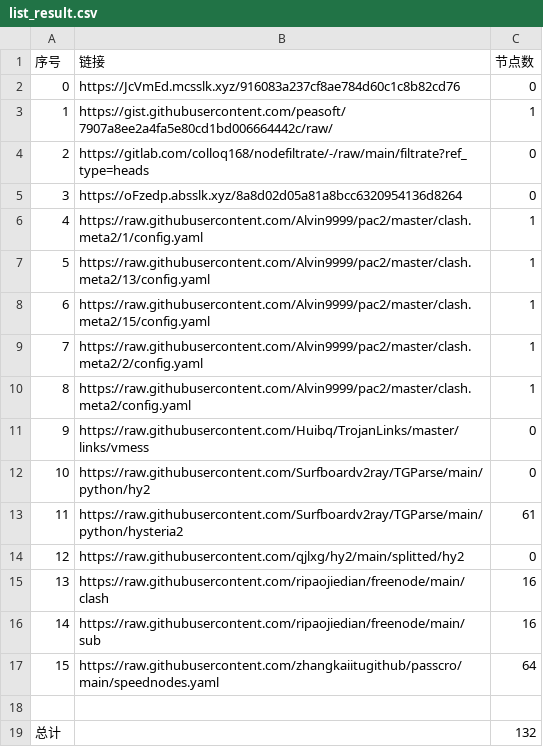
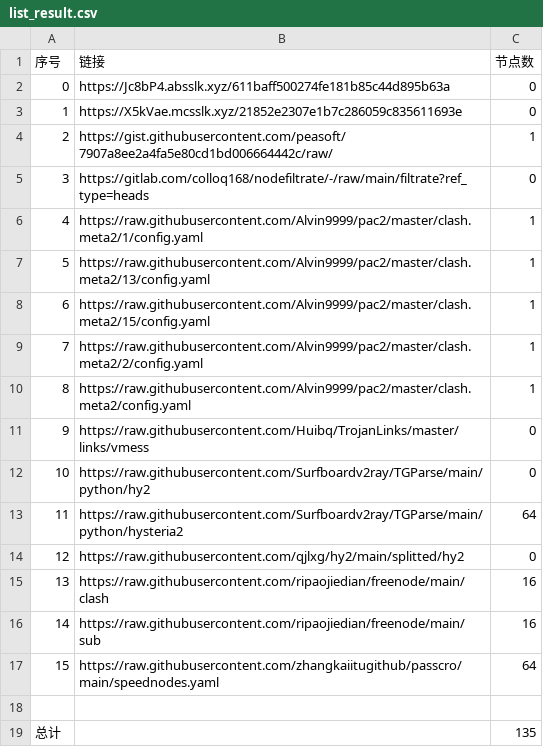
Before and after one commit to a56296909/NoMoreWalls, a CSV file: list_result.csv, drawn as a sheet.

```diff
--- a/list_result.csv
+++ b/list_result.csv
@@ -1,6 +1,6 @@
 序号,链接,节点数
-0,https://JcVmEd.mcsslk.xyz/916083a237cf8ae784d60c1c8b82cd76,0
-1,https://gist.githubusercontent.com/peasoft/7907a8ee2a4fa5e80cd1bd006664442c/raw/,1
-2,https://gitlab.com/colloq168/nodefiltrate/-/raw/main/filtrate?ref_type=heads,0
-3,https://oFzedp.absslk.xyz/8a8d02d05a81a8bcc6320954136d8264,0
+0,https://Jc8bP4.absslk.xyz/611baff500274fe181b85c44d895b63a,0
+1,https://X5kVae.mcsslk.xyz/21852e2307e1b7c286059c835611693e,0
+2,https://gist.githubusercontent.com/peasoft/7907a8ee2a4fa5e80cd1bd006664442c/raw/,1
+3,https://gitlab.com/colloq168/nodefiltrate/-/raw/main/filtrate?ref_type=heads,0
 4,https://raw.githubusercontent.com/Alvin9999/pac2/master/clash.meta2/1/config.yaml,1
@@ -12,3 +12,3 @@
 10,https://raw.githubusercontent.com/Surfboardv2ray/TGParse/main/python/hy2,0
-11,https://raw.githubusercontent.com/Surfboardv2ray/TGParse/main/python/hysteria2,61
+11,https://raw.githubusercontent.com/Surfboardv2ray/TGParse/main/python/hysteria2,64
 12,https://raw.githubusercontent.com/qjlxg/hy2/main/splitted/hy2,0
@@ -18,2 +18,2 @@
 
-总计,,132
+总计,,135
```
Also changed, not shown: 17 other files.
